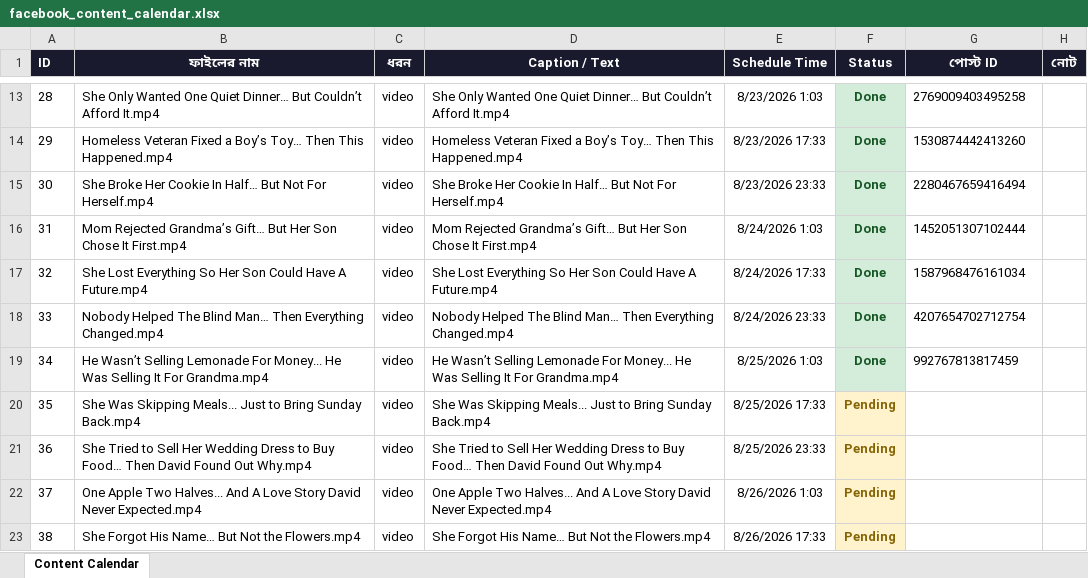
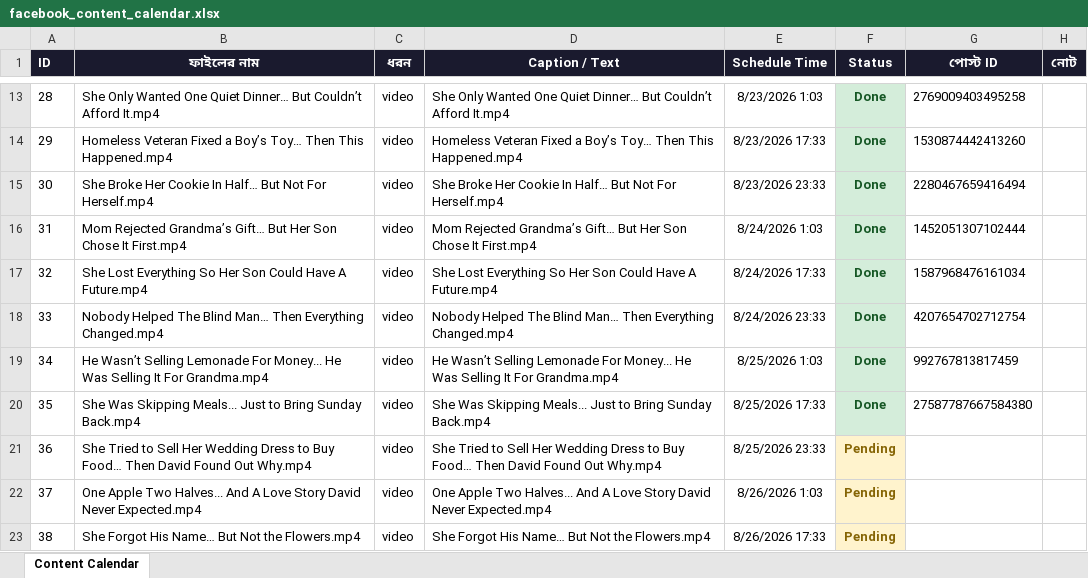
Before and after one commit to niru799x-beep/fb-autoposter-good-side, an Excel workbook: facebook_content_calendar.xlsx, sheet Content Calendar, drawn as a sheet; only a part is shown, gaps mark what is left out; values as stored, in another font and other column widths than the file's, no borders; the diff names each change by its address in the sheet, - before the commit and + after, or states it on an @@ line.

```diff
--- a/facebook_content_calendar.xlsx (sheet Content Calendar)
+++ b/facebook_content_calendar.xlsx (sheet Content Calendar)
-F20 (Status): Pending
+F20 (Status): Done
@@ F20 fill: #FFF3CD → #D4EDDA, text colour: #856404 → #155724 @@
-G20 (পোস্ট ID): (empty)
+G20 (পোস্ট ID): 27587787667584380
```
